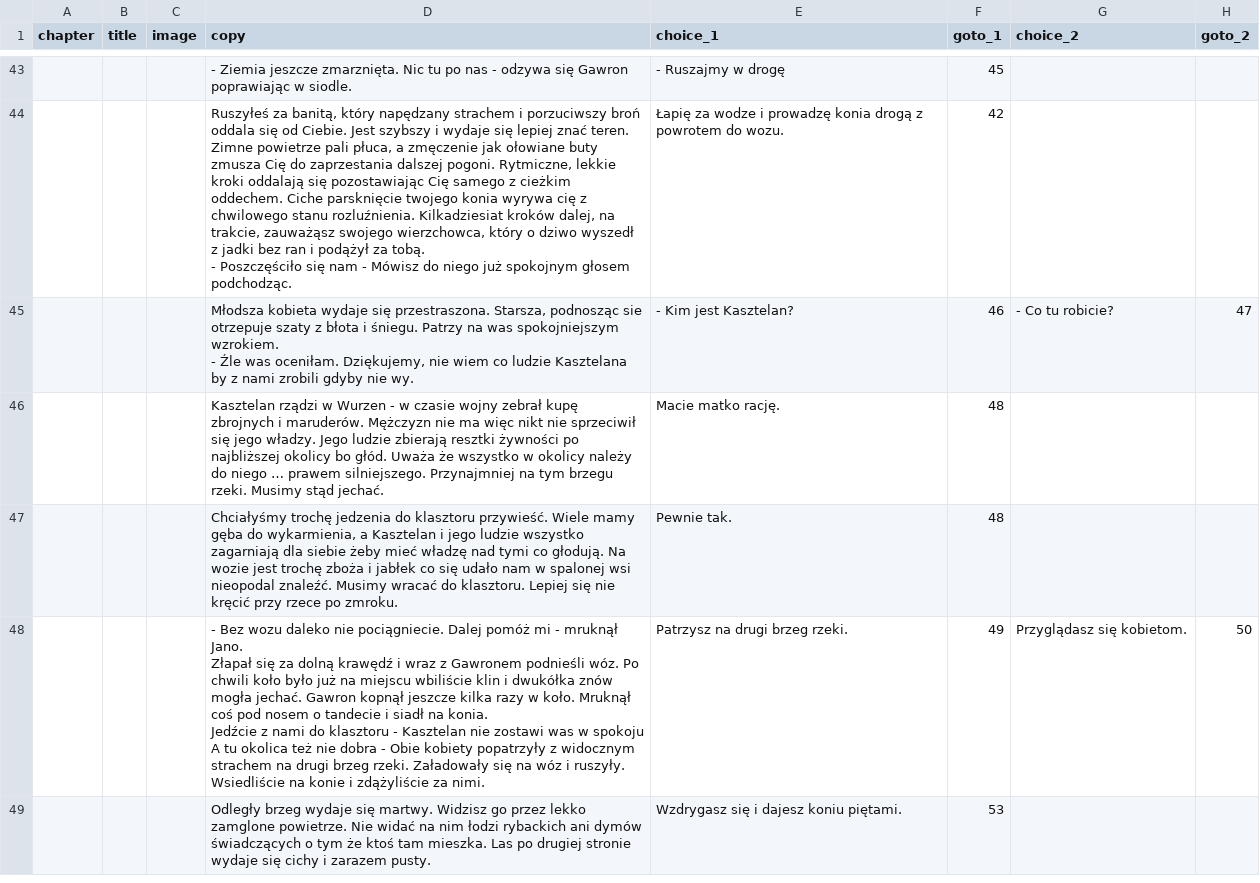
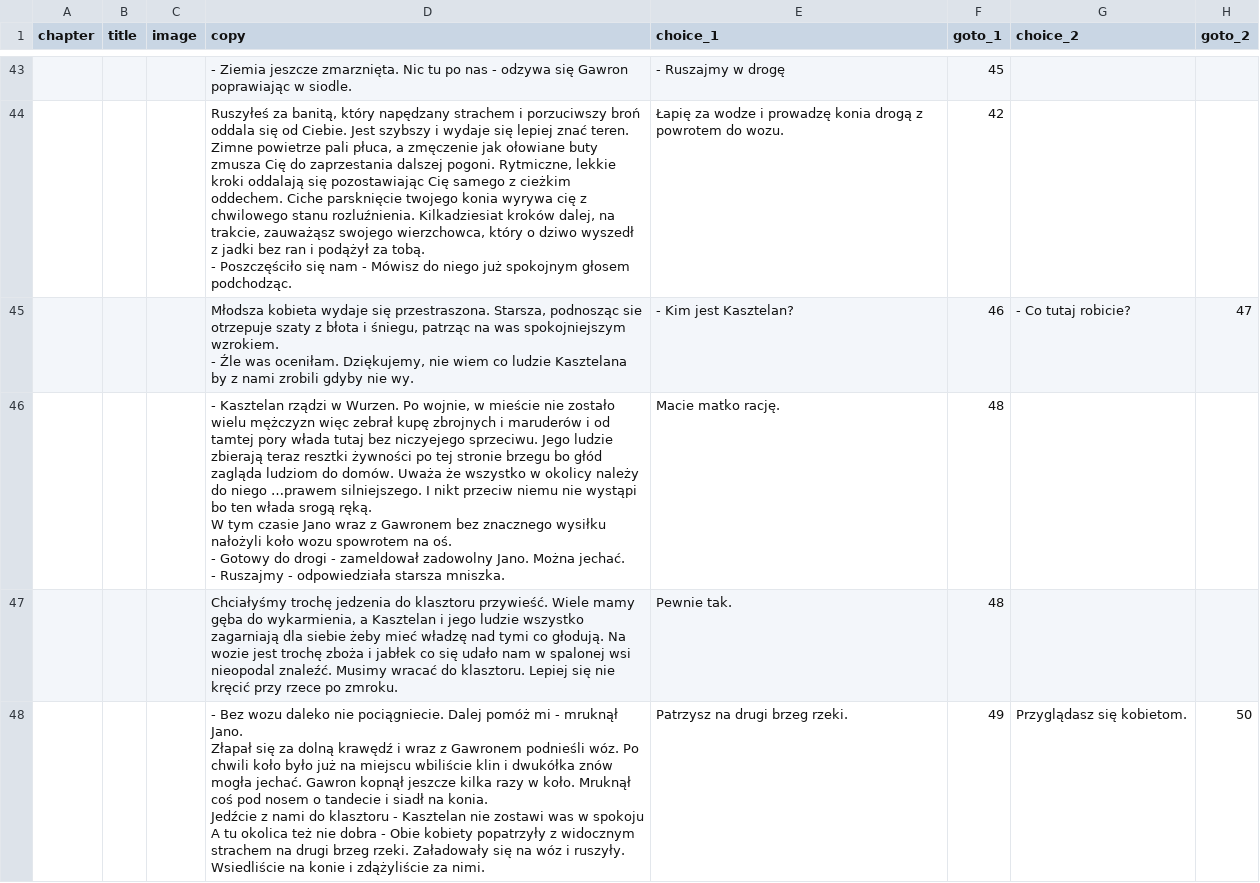
Before and after one commit to proochster/kroniki, a CSV file: _data/pl/gawron/story.csv, drawn as a sheet; only a part is shown, gaps mark what is left out; the shorter side is filled out with more unchanged rows; ↵ is a line break in a cell; the diff names each change by its address in the sheet, - before the commit and + after, or states it on an @@ line.

Commit message:
^ Story: Gawron

```diff
--- a/_data/pl/gawron/story.csv
+++ b/_data/pl/gawron/story.csv
-D45 (copy): …błota i śniegu. Patrzy na was…
+D45 (copy): …błota i śniegu, patrząc na was…
-G45 (choice_2): - Co tu robicie?
+G45 (choice_2): - Co tutaj robicie?
-D46 (copy): Kasztelan rządzi w Wurzen - w czasie wojny zebrał kupę zbrojnych i maruderów. Mężczyzn nie ma więc nikt nie sprzeciwił się jego władzy. Jego ludzie zbierają resztki żywności po najbliższej okolicy bo głód. Uważa że wszystko w okolicy należy do niego … prawem silniejszego. Przynajmniej na tym brzegu rzeki. Musimy stąd jechać.
+D46 (copy): - Kasztelan rządzi w Wurzen. Po wojnie, w mieście nie zostało wielu mężczyzn więc zebrał kupę zbrojnych i maruderów i od tamtej pory włada tutaj bez niczyejego sprzeciwu. Jego ludzie zbierają teraz resztki żywności po tej stronie brzegu bo głód zagląda ludziom do domów. Uważa że wszystko w okolicy należy do niego …prawem silniejszego. I nikt przeciw niemu nie wystąpi bo ten włada srogą ręką. ↵ W tym czasie Jano wraz z Gawronem bez znacznego wysiłku nałożyli koło wozu spowrotem na oś. ↵ - Gotowy do drogi - zameldował zadowolny Jano. Można jechać. ↵ - Ruszajmy - odpowiedziała starsza mniszka.
```
